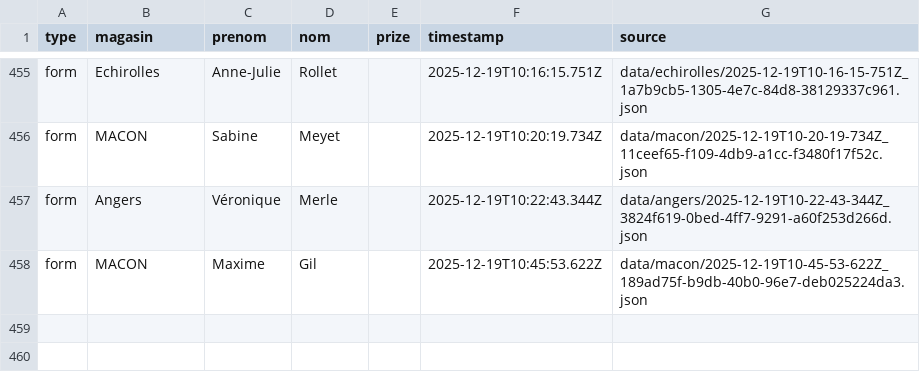
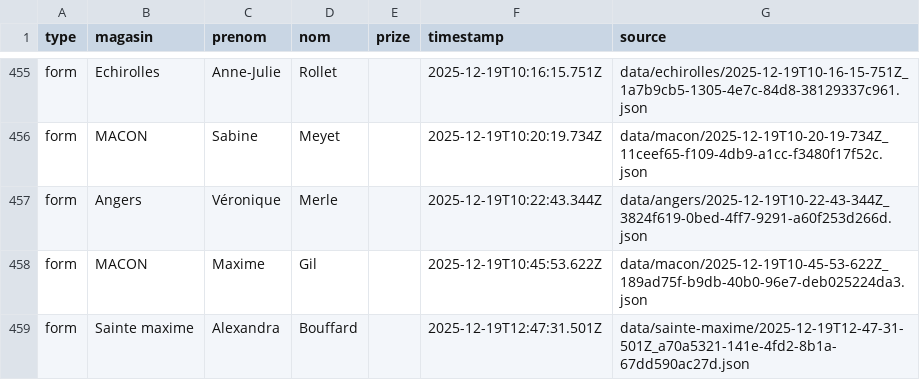
Before and after one commit to parmaktdm/Roue-de-Maliterie-2, a CSV file: exports/submissions.csv, drawn as a sheet; only a part is shown, gaps mark what is left out; the diff names each change by its address in the sheet, - before the commit and + after, or states it on an @@ line.

```diff
--- a/exports/submissions.csv
+++ b/exports/submissions.csv
+row 459: form | Sainte maxime | Alexandra | Bouffard |  | 2025-12-19T12:47:31.501Z | data/sainte-maxime/2025-12-19T12-47-31-501Z_a70a5321-141e-4fd2-8b1a-67dd590ac27d.json
```
Also changed, not shown: 1 other file.
